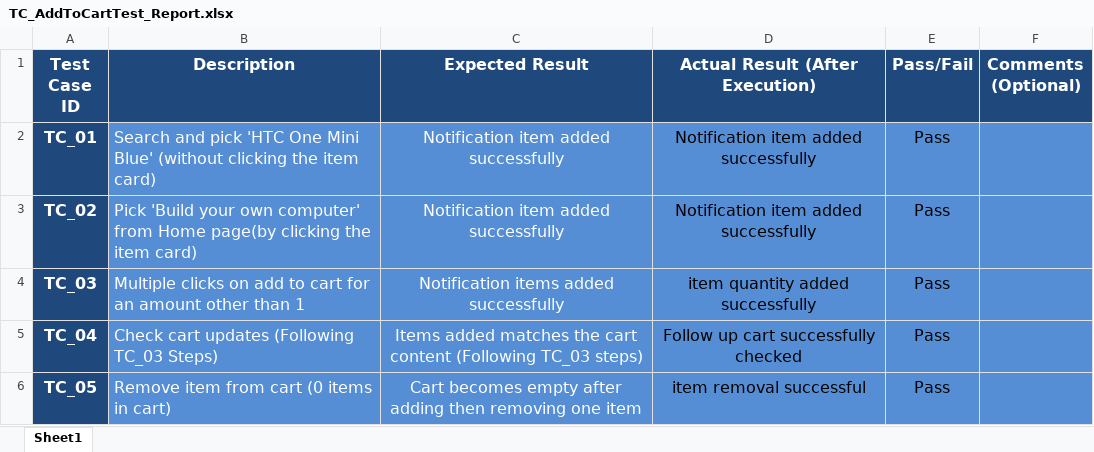
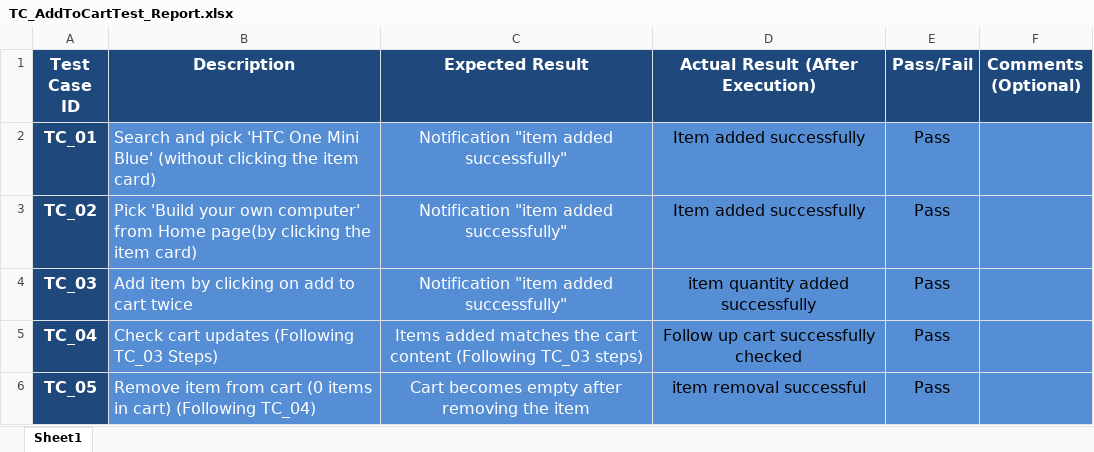
Before and after one commit to AhmedMagdy279/SW_Testing, an Excel workbook: NopCommerce/Test_Reports/TC_AddToCartTest_Report.xlsx, sheet Sheet1, drawn as a sheet; values as stored, in another font and other column widths than the file's, no borders; the diff names each change by its address in the sheet, - before the commit and + after, or states it on an @@ line.

Commit message:
excel sheets data & reports

```diff
--- a/NopCommerce/Test_Reports/TC_AddToCartTest_Report.xlsx (sheet Sheet1)
+++ b/NopCommerce/Test_Reports/TC_AddToCartTest_Report.xlsx (sheet Sheet1)
-C2:C3 (Expected Result): Notification item added successfully
+C2:C3 (Expected Result): Notification "item added successfully"
-D2:D3 (Actual Result (After Execution)): Notification item added successfully
+D2:D3 (Actual Result (After Execution)): Item added successfully
-B4 (Description): Multiple clicks on add to cart for an amount other than 1
+B4 (Description): Add item by clicking on add to cart twice
-C4 (Expected Result): Notification items added successfully
+C4 (Expected Result): Notification "item added successfully"
-B6 (Description): …in cart)
+B6 (Description): …in cart) (Following TC_04)
-C6 (Expected Result): …empty after adding then removing one item
+C6 (Expected Result): …empty after removing the item
```
